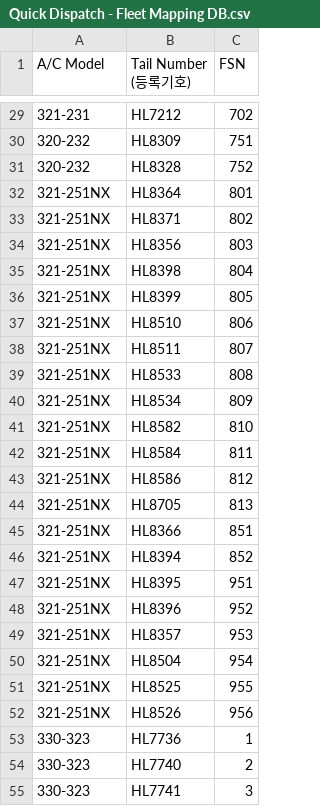
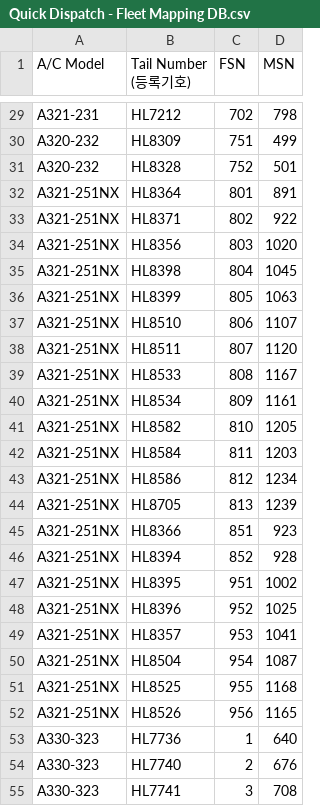
Before and after one commit to ghyun7331-design/Quick-Dispatch, a CSV file: Quick Dispatch - Fleet Mapping DB.csv, drawn as a sheet; only a part is shown, gaps mark what is left out; the diff covers the shown part only; the diff names each change by its address in the sheet, - before the commit and + after, or states it on an @@ line.

```diff
--- a/Quick Dispatch - Fleet Mapping DB.csv
+++ b/Quick Dispatch - Fleet Mapping DB.csv
+column D (MSN), rows 29-55: 798 | 499 | 501 | 891 | 922 | 1020 | 1045 | 1063 | 1107 | 1120 | 1167 | 1161 | 1205 | 1203 | 1234 | 1239 | 923 | 928 | 1002 | 1025 | 1041 | 1087 | 1168 | 1165 | 640 | 676 | 708
-A29 (A/C Model): 321-231
+A29 (A/C Model): A321-231
-A30:A31 (A/C Model): 320-232
+A30:A31 (A/C Model): A320-232
-A32:A52 (A/C Model): 321-251NX
+A32:A52 (A/C Model): A321-251NX
-A53:A55 (A/C Model): 330-323
+A53:A55 (A/C Model): A330-323
```
Also changed, not shown: 75 edited cells elsewhere in this file.
